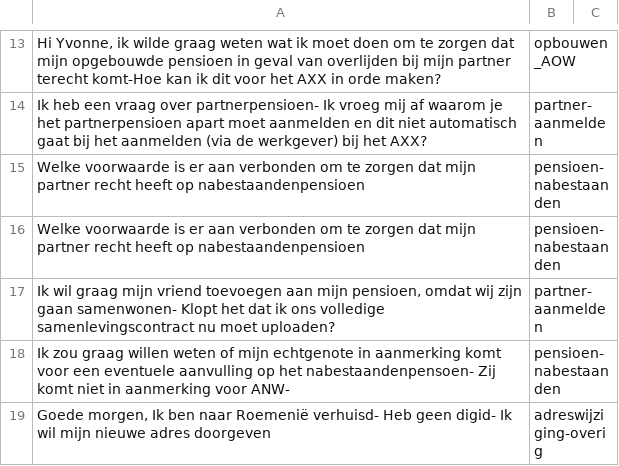
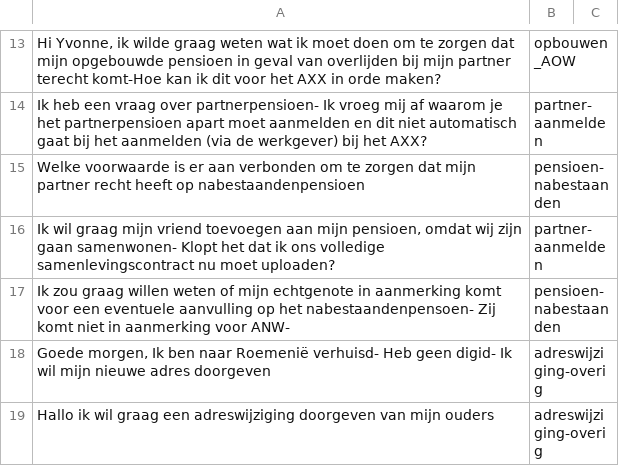
Before and after one commit to irpk/conversation-starter, a CSV file: training/intents.csv, drawn as a sheet; only a part is shown, gaps mark what is left out; the shorter side is filled out with more unchanged rows; the diff names each change by its address in the sheet, - before the commit and + after, or states it on an @@ line.

Commit message:
Update intents.csv

```diff
--- a/training/intents.csv
+++ b/training/intents.csv
-row 16: Welke voorwaarde is er aan verbonden om te zorgen dat mijn partner recht heeft op nabestaandenpensioen | pensioen-nabestaanden
```
